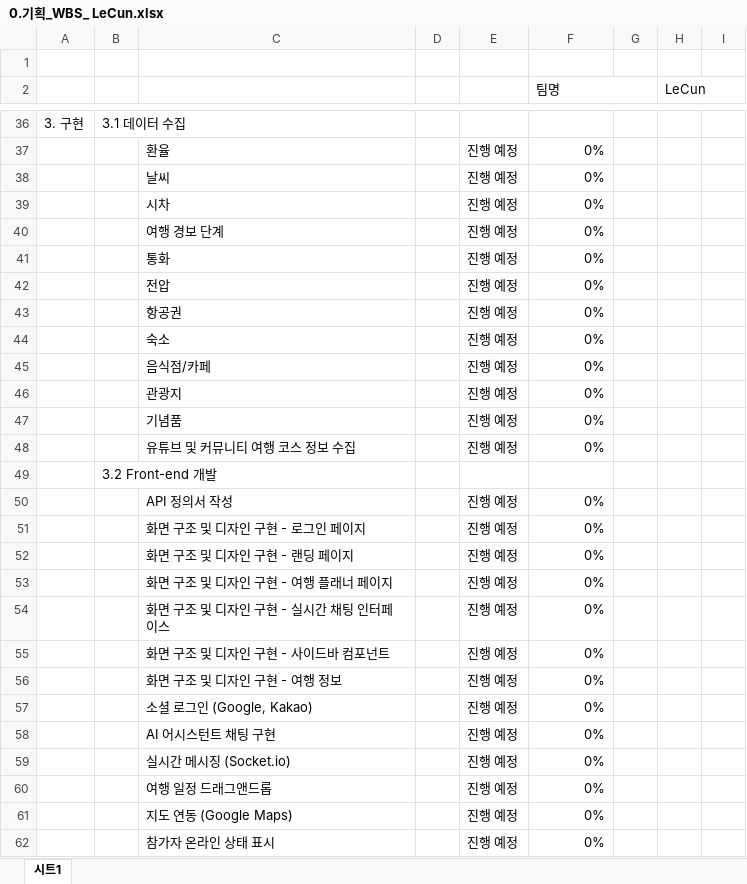
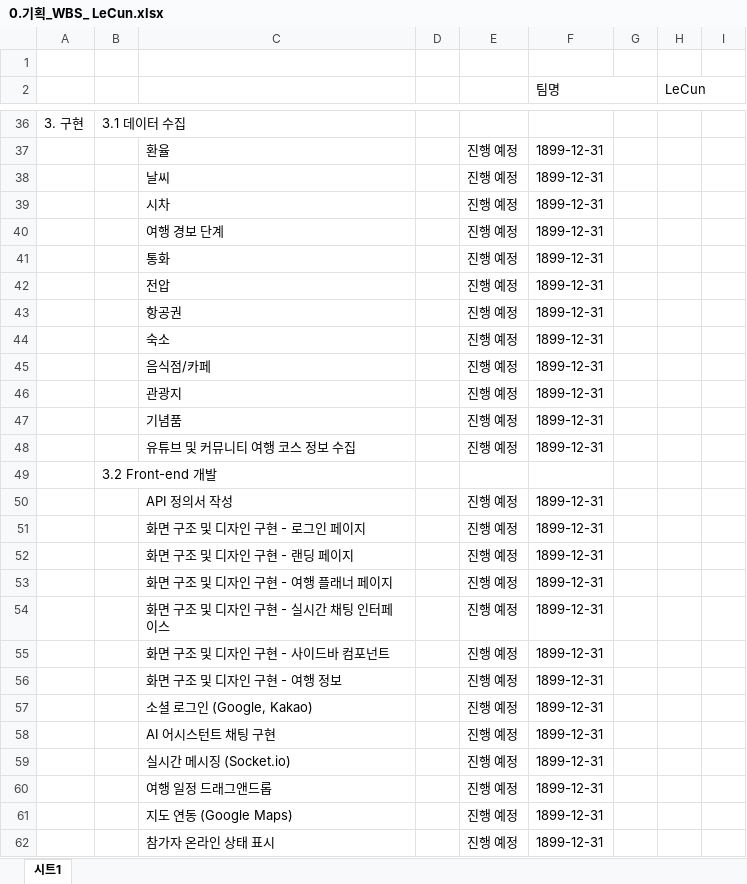
Before and after one commit to SKNETWORKS-FAMILY-AICAMP/SKN15-FINAL-2TEAM, an Excel workbook: docs/02_InProgress/0.기획_WBS_ LeCun.xlsx, sheet 시트1, drawn as a sheet; only a part is shown, gaps mark what is left out; values as stored, in another font and other column widths than the file's, no cell formats; the diff covers the shown part only; the diff names each change by its address in the sheet, - before the commit and + after, or states it on an @@ line.

```diff
--- a/docs/02_InProgress/0.기획_WBS_ LeCun.xlsx (sheet 시트1)
+++ b/docs/02_InProgress/0.기획_WBS_ LeCun.xlsx (sheet 시트1)
-F37:F48 (팀명): 0%
+F37:F48 (팀명): 1899-12-31
-F50:F62 (팀명): 0%
+F50:F62 (팀명): 1899-12-31
```
Also changed, not shown: 14 added rows, 1 removed row and 95 edited cells elsewhere in this sheet, cell formats, docs/02_InProgress/0.기획_요구사항 정의서(초안)_LeCun.xlsx, 1 other file.
